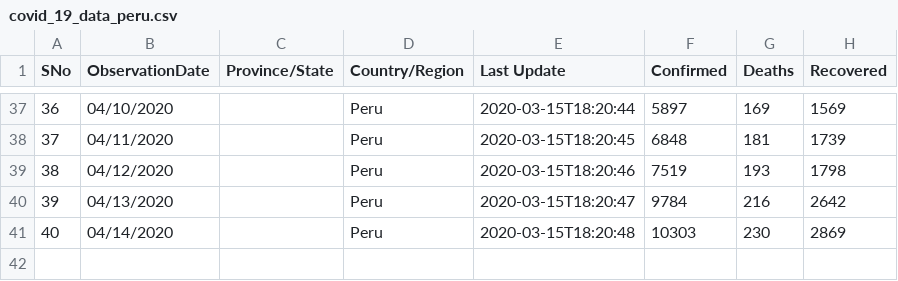
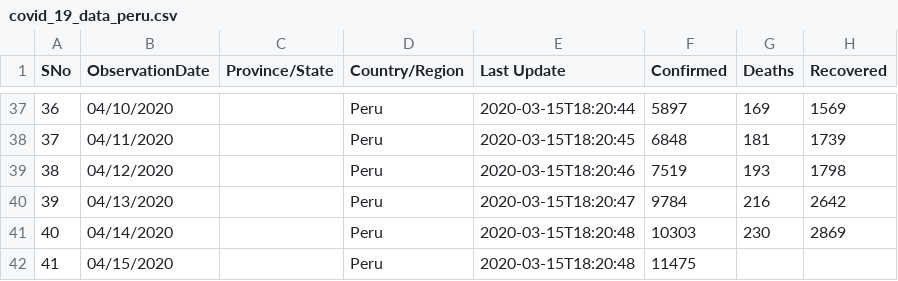
Before and after one commit to RenzoGuzman/Files-COVID-19-Peru, a CSV file: covid_19_data_peru.csv, drawn as a sheet; only a part is shown, gaps mark what is left out.

Commit message:
Add files via upload

```diff
--- a/covid_19_data_peru.csv
+++ b/covid_19_data_peru.csv
@@ -41 +41,2 @@ SNo,ObservationDate,Province/State,Country/Region,Last Update,Confirmed,Deaths,R
 40,04/14/2020,,Peru,2020-03-15T18:20:48,10303,230,2869
+41,04/15/2020,,Peru,2020-03-15T18:20:48,11475,,
```
